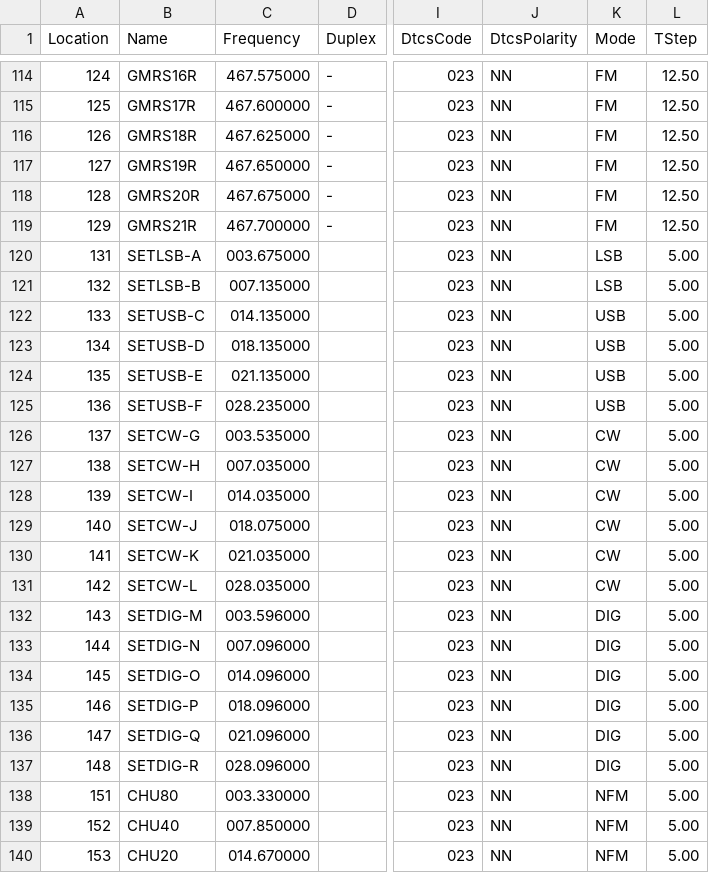
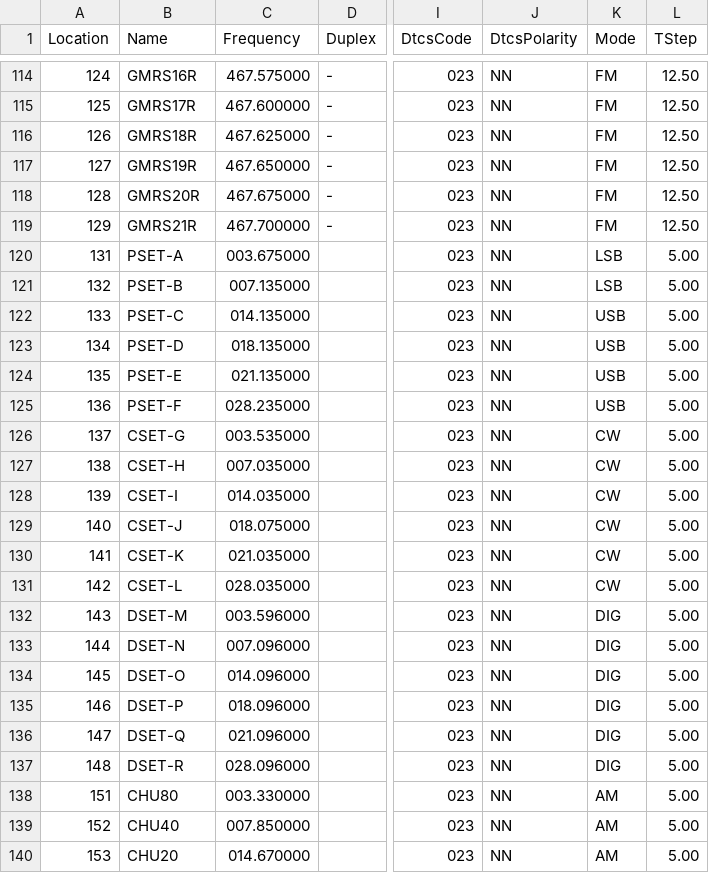
Before and after one commit to tylert/freq-lists, a CSV file: radios/Yaesu_FT-817ND.csv, drawn as a sheet; only a part is shown, gaps mark what is left out; the diff names each change by its address in the sheet, - before the commit and + after, or states it on an @@ line.

Commit message:
Fix up the SET names and CHU modes

```diff
--- a/radios/Yaesu_FT-817ND.csv
+++ b/radios/Yaesu_FT-817ND.csv
-B120 (Name): SETLSB-A
+B120 (Name): PSET-A
-B121 (Name): SETLSB-B
+B121 (Name): PSET-B
-B122 (Name): SETUSB-C
+B122 (Name): PSET-C
-B123 (Name): SETUSB-D
+B123 (Name): PSET-D
-B124 (Name): SETUSB-E
+B124 (Name): PSET-E
-B125 (Name): SETUSB-F
+B125 (Name): PSET-F
-B126 (Name): SETCW-G
+B126 (Name): CSET-G
-B127 (Name): SETCW-H
+B127 (Name): CSET-H
-B128 (Name): SETCW-I
+B128 (Name): CSET-I
-B129 (Name): SETCW-J
+B129 (Name): CSET-J
-B130 (Name): SETCW-K
+B130 (Name): CSET-K
-B131 (Name): SETCW-L
+B131 (Name): CSET-L
-B132 (Name): SETDIG-M
+B132 (Name): DSET-M
-B133 (Name): SETDIG-N
+B133 (Name): DSET-N
-B134 (Name): SETDIG-O
+B134 (Name): DSET-O
-B135 (Name): SETDIG-P
+B135 (Name): DSET-P
-B136 (Name): SETDIG-Q
+B136 (Name): DSET-Q
-B137 (Name): SETDIG-R
+B137 (Name): DSET-R
-K138:K140 (Mode): NFM
+K138:K140 (Mode): AM
```
Also changed, not shown: info/ARES_HF_Emergency_6char.csv, info/ARES_HF_Emergency_7char.csv, 2 other files.
